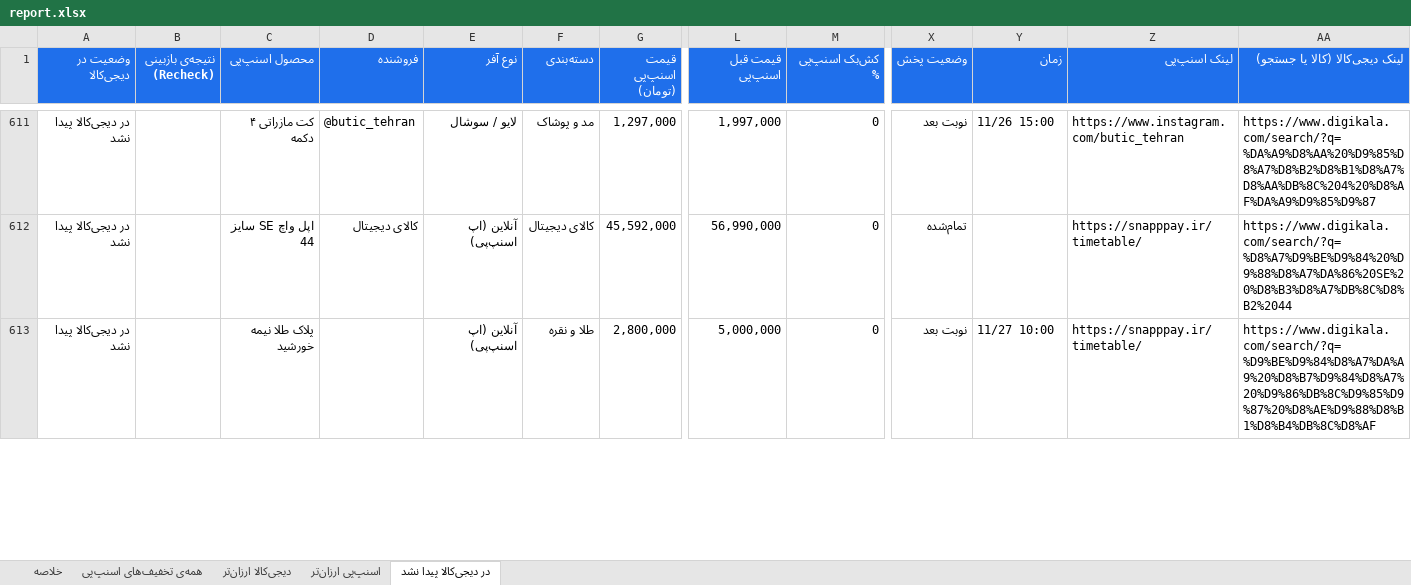
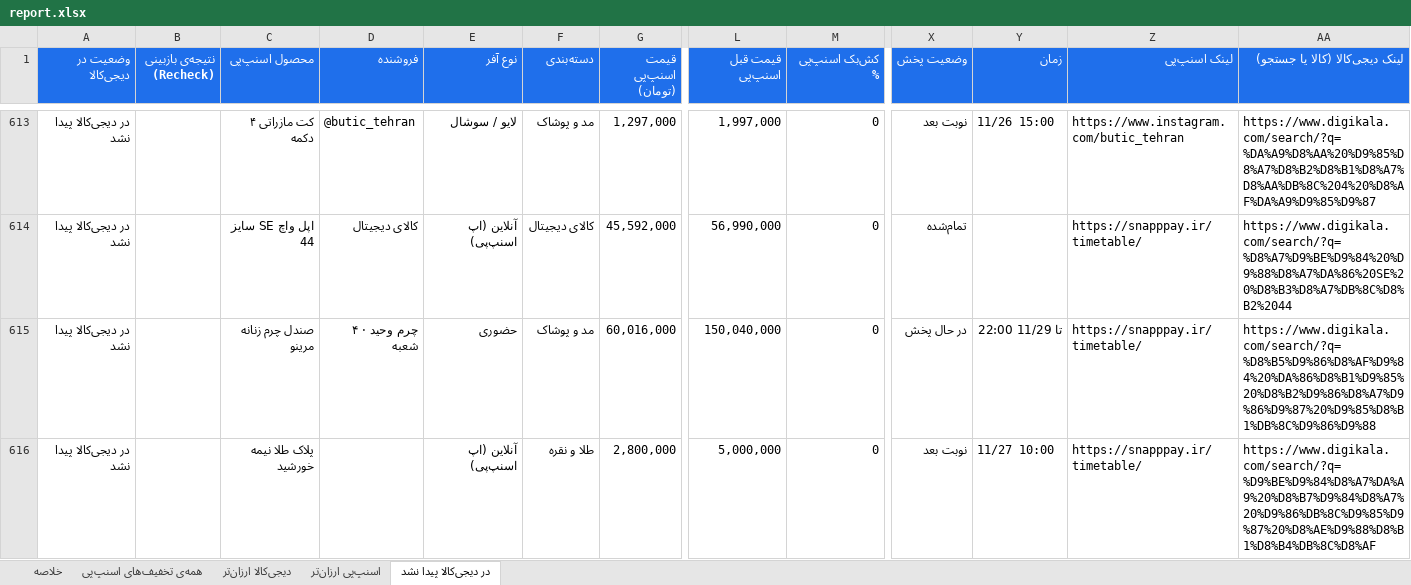
Before and after one commit to Ehsan-Moeininejad/snapppay-vs-digikala, an Excel workbook: data/report.xlsx, sheet در دیجی‌کالا پیدا نشد, drawn as a sheet; only a part is shown, gaps mark what is left out; values as stored, in another font and other column widths than the file's, no borders; rows hold the shown columns only; the diff covers the shown part only; the diff names each change by its address in the sheet, - before the commit and + after, or states it on an @@ line.

```diff
--- a/data/report.xlsx (sheet در دیجی‌کالا پیدا نشد)
+++ b/data/report.xlsx (sheet در دیجی‌کالا پیدا نشد)
+row 615: در دیجی‌کالا پیدا نشد |  | صندل چرم زنانه مرینو | چرم وحید · ۴ شعبه | حضوری | مد و پوشاک | 60,016,000 | 150,040,000 | 0 | در حال پخش | تا 11/29 22:00 | https://snapppay.ir/timetable/ | https://www.digikala.com/search/?q=%D8%B5%D9%86%D8%AF%D9%84%20%DA%86%D8%B1%D9%85%20%D8%B2%D9%86%D8%A7%D9%86%D9%87%20%D9%85%D8%B1%DB%8C%D9%86%D9%88
```
Also changed, not shown: 10 added rows, 11 removed rows and 3 edited cells elsewhere in this sheet, sheet همه‌ی تخفیف‌های اسنپ‌پی, sheet اسنپ‌پی ارزان‌تر, sheet دیجی‌کالا ارزان‌تر, sheet خلاصه, 5 other files.
